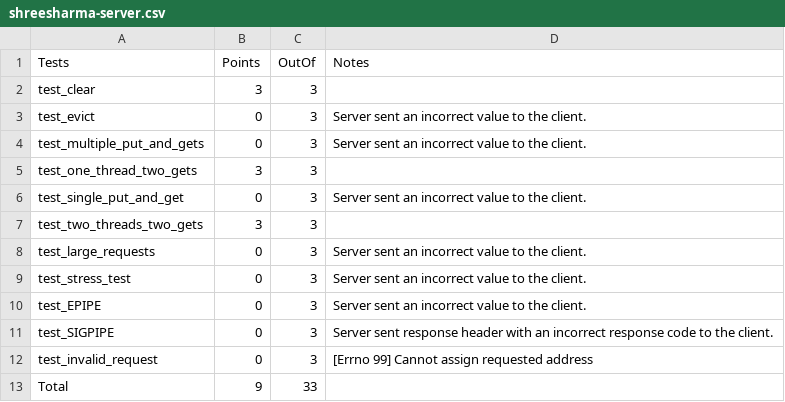
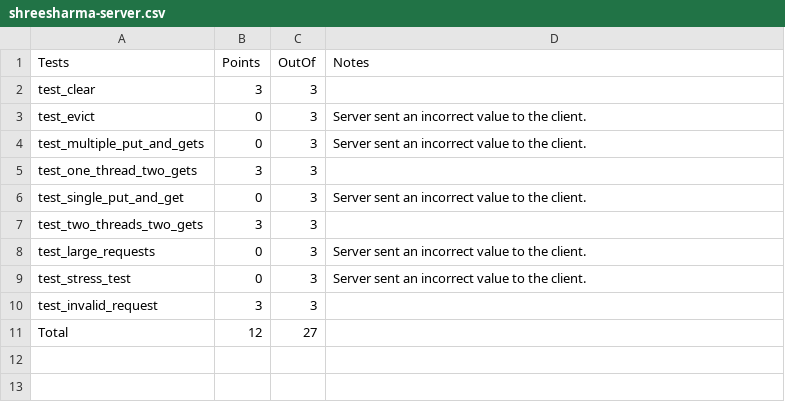
Before and after one commit to shreelock/systems-fundamentals, a CSV file: hw5/shreesharma-server.csv, drawn as a sheet.

Commit message:
hw5 Grade

```diff
--- a/hw5/shreesharma-server.csv
+++ b/hw5/shreesharma-server.csv
@@ -9,5 +9,3 @@ test_large_requests,0,3,Server sent an incorrect value to the client.
 test_stress_test,0,3,Server sent an incorrect value to the client.
-test_EPIPE,0,3,Server sent an incorrect value to the client.
-test_SIGPIPE,0,3,Server sent response header with an incorrect response code to the client.
-test_invalid_request,0,3,[Errno 99] Cannot assign requested address
-Total,9,33,
+test_invalid_request,3,3,
+Total,12,27,
```
